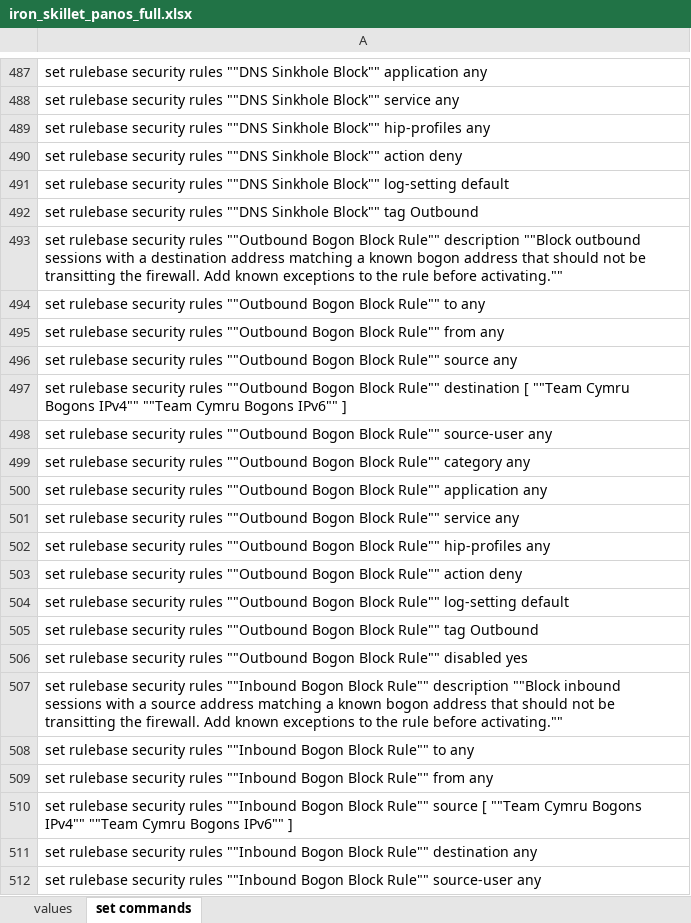
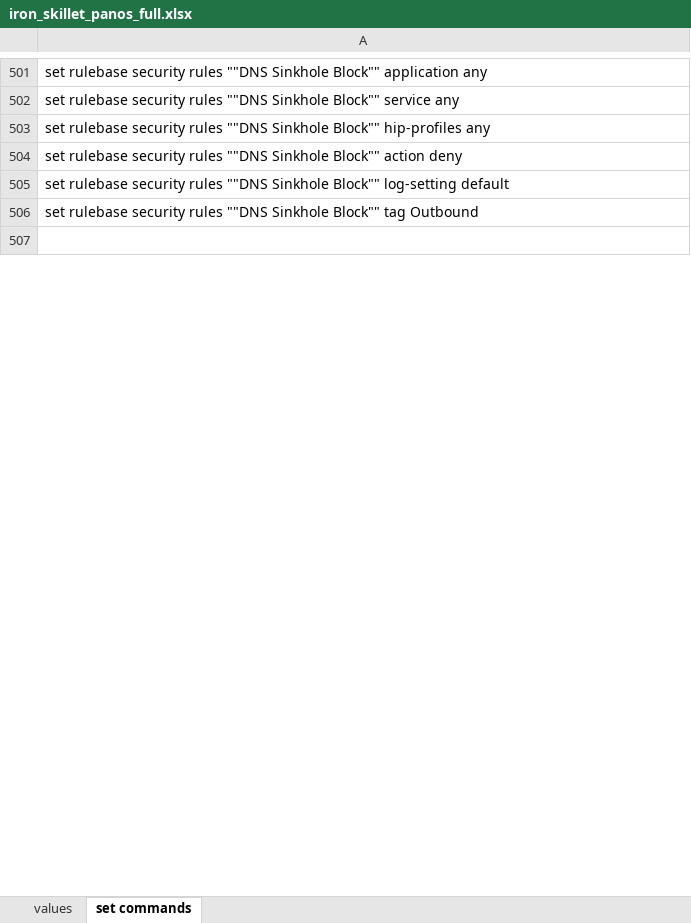
Before and after one commit to PaloAltoNetworks/iron-skillet, an Excel workbook: templates/panos/set_commands/iron_skillet_panos_full.xlsx, sheet set commands, drawn as a sheet; only a part is shown, gaps mark what is left out; the shorter side is filled out with more unchanged rows; values as stored, in another font and other column widths than the file's, no borders; removed rows and columns are numbered as before the commit, all else as after; the diff covers the shown part only; the diff names each change by its address in the sheet, - before the commit and + after, or states it on an @@ line.

Commit message:
panos updates

```diff
--- a/templates/panos/set_commands/iron_skillet_panos_full.xlsx (sheet set commands)
+++ b/templates/panos/set_commands/iron_skillet_panos_full.xlsx (sheet set commands)
-row 493: set rulebase security rules ""Outbound Bogon Block Rule"" description ""Block outbound sessions with a destination address matching a known bogon address that should not be transitting the firewall. Add known exceptions to the rule before activating.""
-row 494: set rulebase security rules ""Outbound Bogon Block Rule"" to any
-row 495: set rulebase security rules ""Outbound Bogon Block Rule"" from any
-row 496: set rulebase security rules ""Outbound Bogon Block Rule"" source any
-row 497: set rulebase security rules ""Outbound Bogon Block Rule"" destination [ ""Team Cymru Bogons IPv4"" ""Team Cymru Bogons IPv6"" ]
-row 498: set rulebase security rules ""Outbound Bogon Block Rule"" source-user any
-row 499: set rulebase security rules ""Outbound Bogon Block Rule"" category any
-row 500: set rulebase security rules ""Outbound Bogon Block Rule"" application any
-row 501: set rulebase security rules ""Outbound Bogon Block Rule"" service any
-row 502: set rulebase security rules ""Outbound Bogon Block Rule"" hip-profiles any
-row 503: set rulebase security rules ""Outbound Bogon Block Rule"" action deny
-row 504: set rulebase security rules ""Outbound Bogon Block Rule"" log-setting default
-row 505: set rulebase security rules ""Outbound Bogon Block Rule"" tag Outbound
-row 506: set rulebase security rules ""Outbound Bogon Block Rule"" disabled yes
-row 507: set rulebase security rules ""Inbound Bogon Block Rule"" description ""Block inbound sessions with a source address matching a known bogon address that should not be transitting the firewall. Add known exceptions to the rule before activating.""
-row 508: set rulebase security rules ""Inbound Bogon Block Rule"" to any
-row 509: set rulebase security rules ""Inbound Bogon Block Rule"" from any
-row 510: set rulebase security rules ""Inbound Bogon Block Rule"" source [ ""Team Cymru Bogons IPv4"" ""Team Cymru Bogons IPv6"" ]
-row 511: set rulebase security rules ""Inbound Bogon Block Rule"" destination any
-row 512: set rulebase security rules ""Inbound Bogon Block Rule"" source-user any
```
Also changed, not shown: 22 added rows, 16 removed rows and 5 edited cells elsewhere in this sheet, templates/panorama/set_commands/iron_skillet_panorama_full.xlsx, 16 other files.
